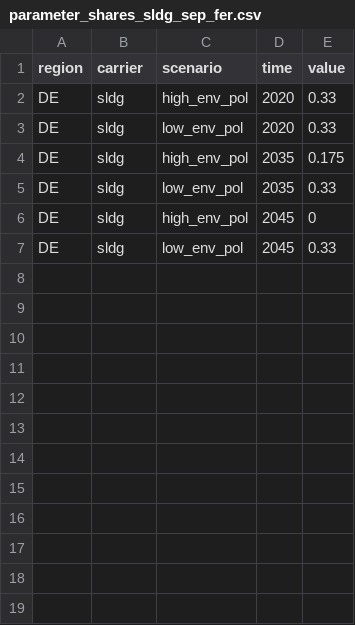
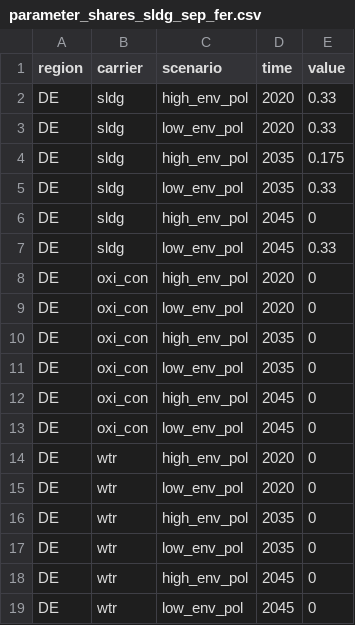
Before and after one commit to isabelapi/PAW_MFA_LCA_2025, a CSV file: MFA/Data/parameter_shares_sldg_sep_fer.csv, drawn as a sheet.

```diff
--- a/MFA/Data/parameter_shares_sldg_sep_fer.csv
+++ b/MFA/Data/parameter_shares_sldg_sep_fer.csv
@@ -7 +7,13 @@ DE,sldg,high_env_pol,2045,0
 DE,sldg,low_env_pol,2045,0.33
+DE,oxi_con,high_env_pol,2020,0
+DE,oxi_con,low_env_pol,2020,0
+DE,oxi_con,high_env_pol,2035,0
+DE,oxi_con,low_env_pol,2035,0
+DE,oxi_con,high_env_pol,2045,0
+DE,oxi_con,low_env_pol,2045,0
+DE,wtr,high_env_pol,2020,0
+DE,wtr,low_env_pol,2020,0
+DE,wtr,high_env_pol,2035,0
+DE,wtr,low_env_pol,2035,0
+DE,wtr,high_env_pol,2045,0
+DE,wtr,low_env_pol,2045,0
```
Also changed, not shown: MFA/Data/parameter_shares_dec_tre_sec_tre.csv, MFA/Data/parameter_shares_wtr_dis_irr.csv, 2 other files.
